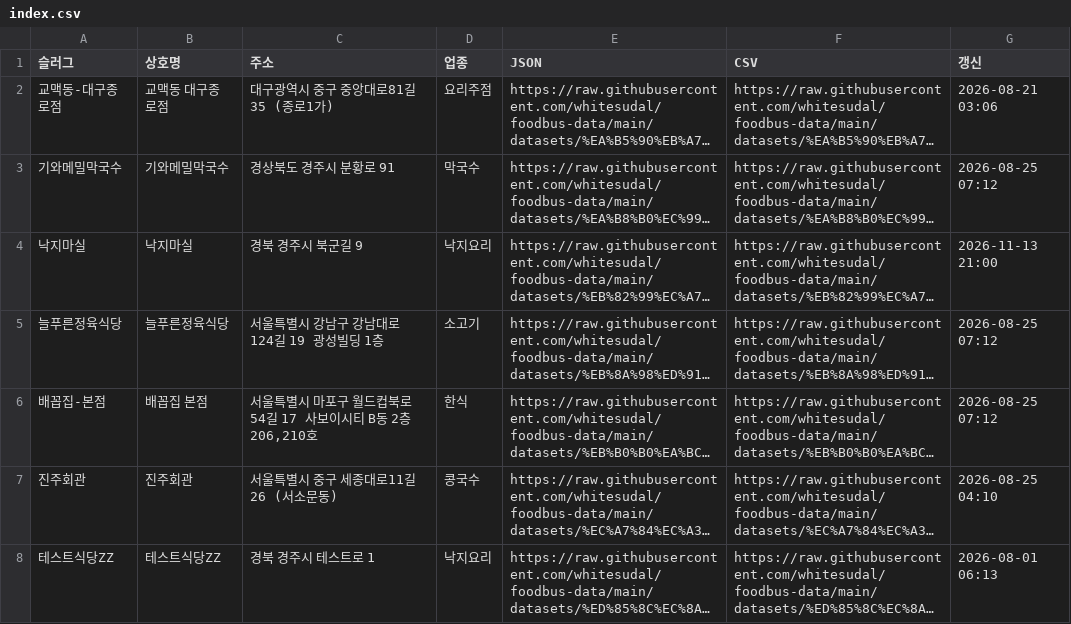
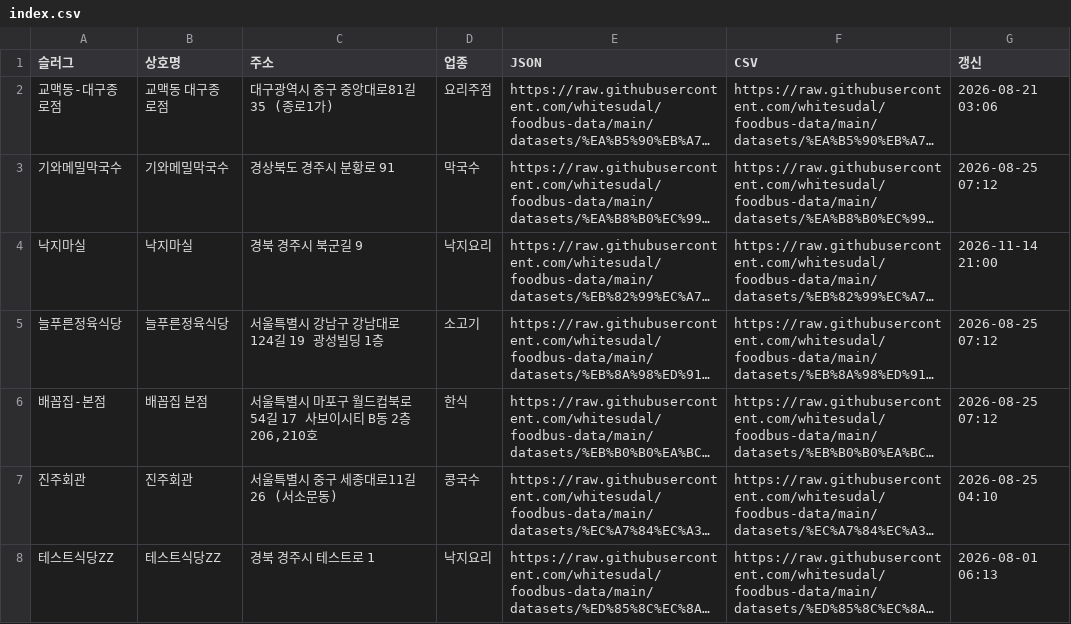
Before and after one commit to whitesudal/foodbus-data, a CSV file: datasets/index.csv, drawn as a sheet; long unchanged cells end in …; the diff names each change by its address in the sheet, - before the commit and + after, or states it on an @@ line.

Commit message:
dataset: 낙지마실

```diff
--- a/datasets/index.csv
+++ b/datasets/index.csv
-G4 (갱신): 2026-11-13 21:00
+G4 (갱신): 2026-11-14 21:00
```
